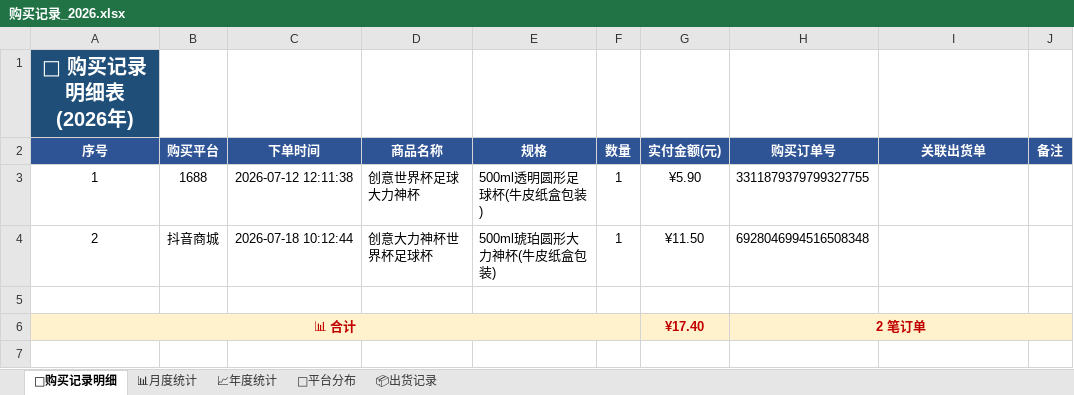
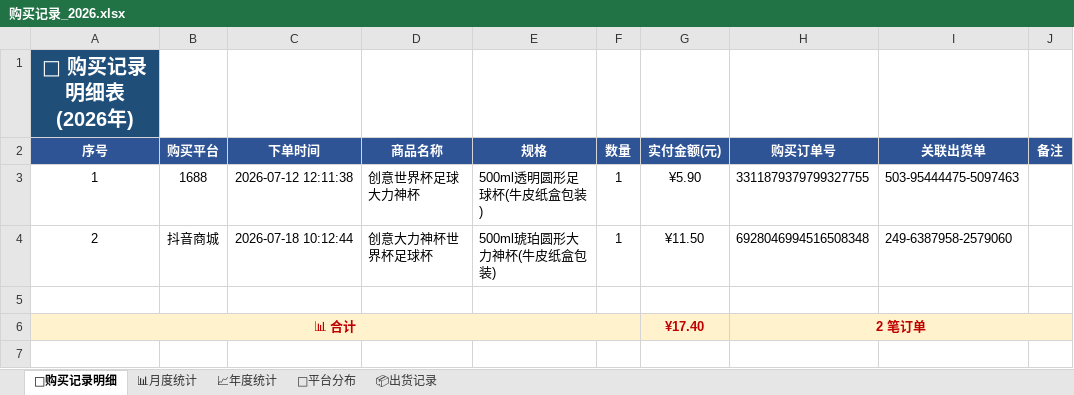
Before and after one commit to xiaoba1/amazon_record, an Excel workbook: 购买记录/归档表格/购买记录_2026.xlsx, sheet 🛒购买记录明细, drawn as a sheet; only a part is shown; values as stored, in another font and other column widths than the file's, no borders; the diff names each change by its address in the sheet, - before the commit and + after, or states it on an @@ line.

```diff
--- a/购买记录/归档表格/购买记录_2026.xlsx (sheet 🛒购买记录明细)
+++ b/购买记录/归档表格/购买记录_2026.xlsx (sheet 🛒购买记录明细)
-I3 (关联出货单): (empty)
+I3 (关联出货单): 503-95444475-5097463
-I4 (关联出货单): (empty)
+I4 (关联出货单): 249-6387958-2579060
```
Also changed, not shown: 1 other file.
